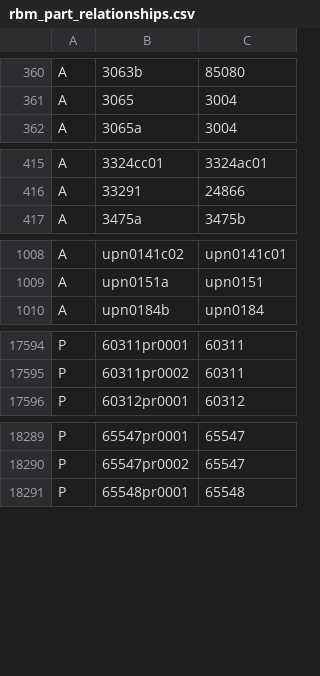
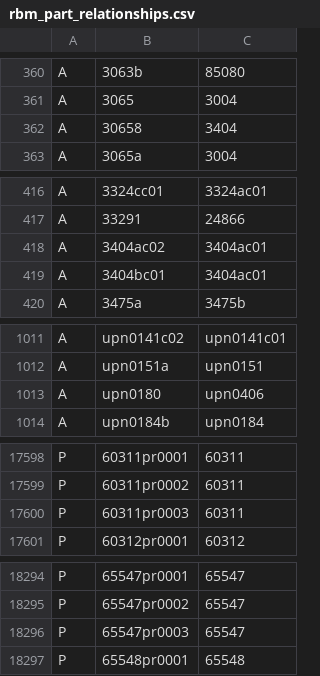
Before and after one commit to ojuuji/rbmerge, a CSV file: tables/rbm_part_relationships.csv, drawn as a sheet; only a part is shown, gaps mark what is left out.

```diff
--- a/tables/rbm_part_relationships.csv
+++ b/tables/rbm_part_relationships.csv
@@ -361,2 +361,3 @@ A,3063b,85080
 A,3065,3004
+A,30658,3404
 A,3065a,3004
@@ -416,2 +417,4 @@ A,3324cc01,3324ac01
 A,33291,24866
+A,3404ac02,3404ac01
+A,3404bc01,3404ac01
 A,3475a,3475b
@@ -1009,2 +1012,3 @@ A,upn0141c02,upn0141c01
 A,upn0151a,upn0151
+A,upn0180,upn0406
 A,upn0184b,upn0184
@@ -17595,2 +17599,3 @@ P,60311pr0001,60311
 P,60311pr0002,60311
+P,60311pr0003,60311
 P,60312pr0001,60312
@@ -18290,2 +18295,3 @@ P,65547pr0001,65547
 P,65547pr0002,65547
+P,65547pr0003,65547
 P,65548pr0001,65548
```
